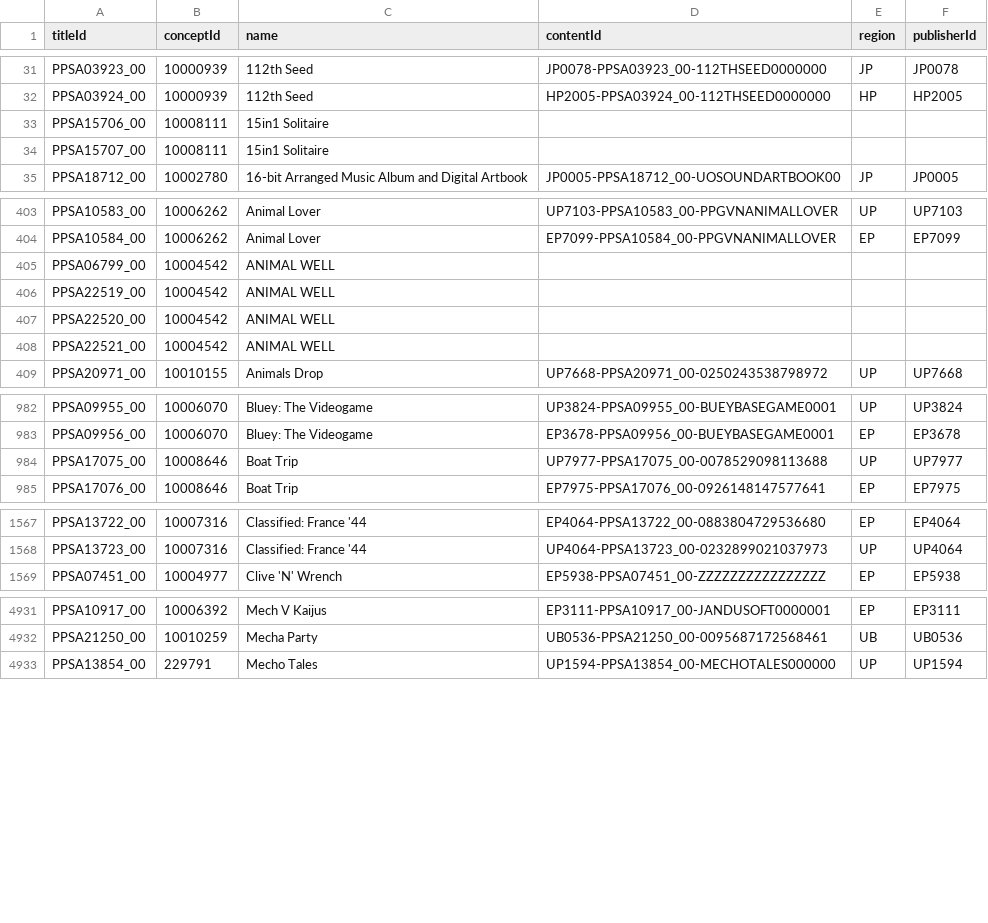
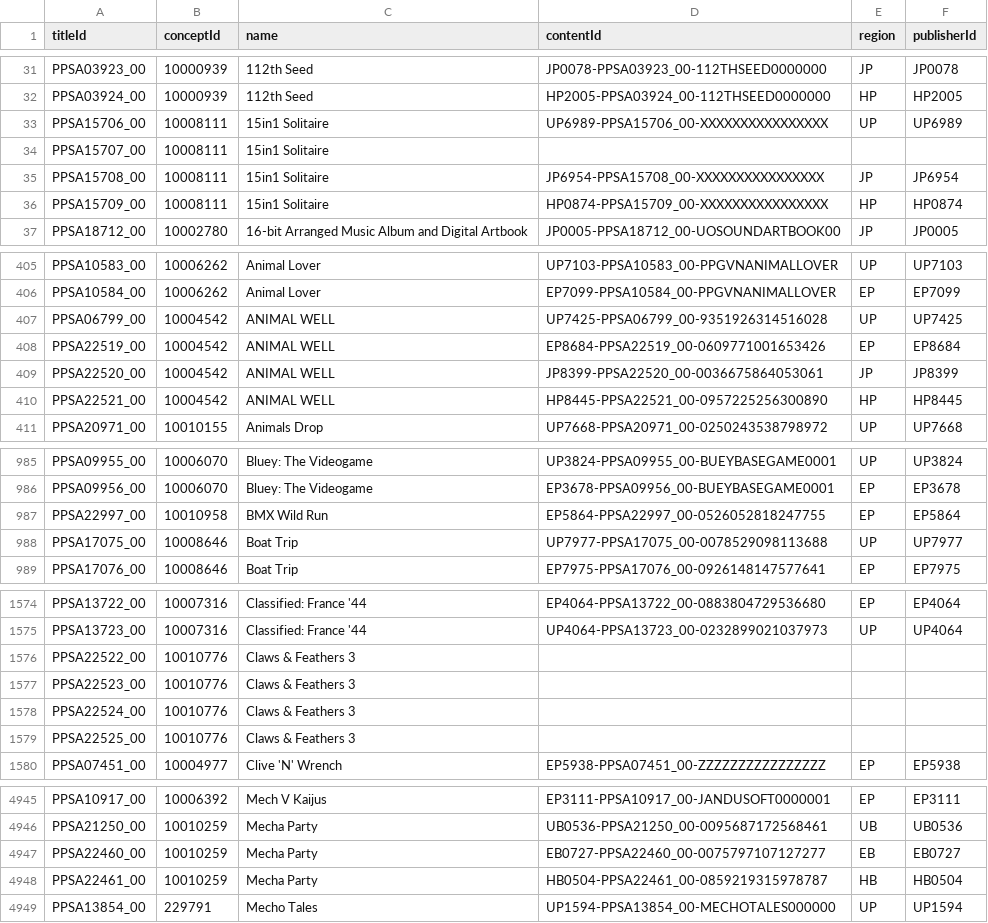
Before and after one commit to andshrew/PlayStation-Titles, a TSV file: PS5_Titles_by_Name.tsv, drawn as a sheet; only a part is shown, gaps mark what is left out; the diff covers the shown part only.

```diff
--- a/PS5_Titles_by_Name.tsv
+++ b/PS5_Titles_by_Name.tsv
@@ -32,4 +32,6 @@ PPSA03923_00	10000939	112th Seed	JP0078-PPSA03923_00-112THSEED0000000	JP	JP0078
 PPSA03924_00	10000939	112th Seed	HP2005-PPSA03924_00-112THSEED0000000	HP	HP2005
-PPSA15706_00	10008111	15in1 Solitaire			
+PPSA15706_00	10008111	15in1 Solitaire	UP6989-PPSA15706_00-XXXXXXXXXXXXXXXX	UP	UP6989
 PPSA15707_00	10008111	15in1 Solitaire			
+PPSA15708_00	10008111	15in1 Solitaire	JP6954-PPSA15708_00-XXXXXXXXXXXXXXXX	JP	JP6954
+PPSA15709_00	10008111	15in1 Solitaire	HP0874-PPSA15709_00-XXXXXXXXXXXXXXXX	HP	HP0874
 PPSA18712_00	10002780	16-bit Arranged Music Album and Digital Artbook	JP0005-PPSA18712_00-UOSOUNDARTBOOK00	JP	JP0005
@@ -404,6 +406,6 @@ PPSA10583_00	10006262	Animal Lover	UP7103-PPSA10583_00-PPGVNANIMALLOVER	UP	UP710
 PPSA10584_00	10006262	Animal Lover	EP7099-PPSA10584_00-PPGVNANIMALLOVER	EP	EP7099
-PPSA06799_00	10004542	ANIMAL WELL			
-PPSA22519_00	10004542	ANIMAL WELL			
-PPSA22520_00	10004542	ANIMAL WELL			
-PPSA22521_00	10004542	ANIMAL WELL			
+PPSA06799_00	10004542	ANIMAL WELL	UP7425-PPSA06799_00-9351926314516028	UP	UP7425
+PPSA22519_00	10004542	ANIMAL WELL	EP8684-PPSA22519_00-0609771001653426	EP	EP8684
+PPSA22520_00	10004542	ANIMAL WELL	JP8399-PPSA22520_00-0036675864053061	JP	JP8399
+PPSA22521_00	10004542	ANIMAL WELL	HP8445-PPSA22521_00-0957225256300890	HP	HP8445
 PPSA20971_00	10010155	Animals Drop	UP7668-PPSA20971_00-0250243538798972	UP	UP7668
@@ -983,2 +986,3 @@ PPSA09955_00	10006070	Bluey: The Videogame	UP3824-PPSA09955_00-BUEYBASEGAME0001
 PPSA09956_00	10006070	Bluey: The Videogame	EP3678-PPSA09956_00-BUEYBASEGAME0001	EP	EP3678
+PPSA22997_00	10010958	BMX Wild Run	EP5864-PPSA22997_00-0526052818247755	EP	EP5864
 PPSA17075_00	10008646	Boat Trip	UP7977-PPSA17075_00-0078529098113688	UP	UP7977
@@ -1568,2 +1575,6 @@ PPSA13722_00	10007316	Classified: France '44	EP4064-PPSA13722_00-088380472953668
 PPSA13723_00	10007316	Classified: France '44	UP4064-PPSA13723_00-0232899021037973	UP	UP4064
+PPSA22522_00	10010776	Claws & Feathers 3			
+PPSA22523_00	10010776	Claws & Feathers 3			
+PPSA22524_00	10010776	Claws & Feathers 3			
+PPSA22525_00	10010776	Claws & Feathers 3			
 PPSA07451_00	10004977	Clive 'N' Wrench	EP5938-PPSA07451_00-ZZZZZZZZZZZZZZZZ	EP	EP5938
@@ -4932,2 +4946,4 @@ PPSA10917_00	10006392	Mech V Kaijus	EP3111-PPSA10917_00-JANDUSOFT0000001	EP	EP31
 PPSA21250_00	10010259	Mecha Party	UB0536-PPSA21250_00-0095687172568461	UB	UB0536
+PPSA22460_00	10010259	Mecha Party	EB0727-PPSA22460_00-0075797107127277	EB	EB0727
+PPSA22461_00	10010259	Mecha Party	HB0504-PPSA22461_00-0859219315978787	HB	HB0504
 PPSA13854_00	229791	Mecho Tales	UP1594-PPSA13854_00-MECHOTALES000000	UP	UP1594
```
Also changed, not shown: 15 added rows and 39 edited cells elsewhere in this file, PS5_Titles.tsv, PS5_Titles_by_Concept.tsv, 32 other files.
